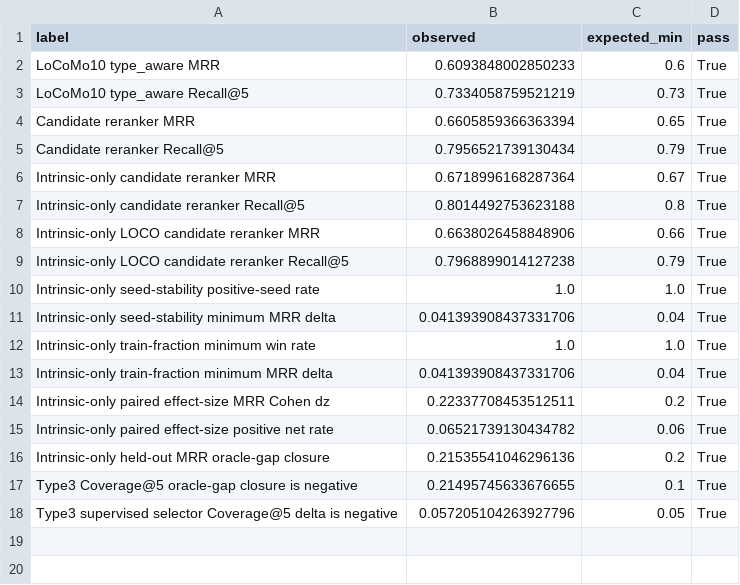
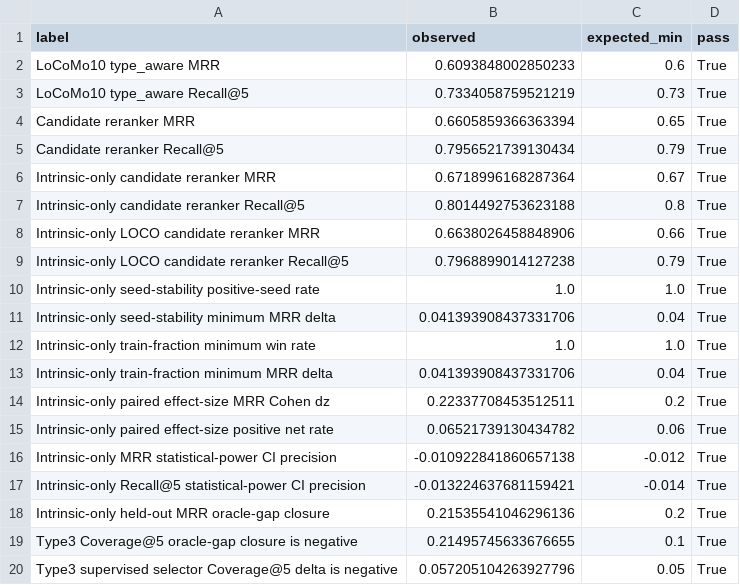
Before and after one commit to bai9yu/agent-memory-experiment, a CSV file: outputs/agent_memory_reproducibility_metrics.csv, drawn as a sheet.

```diff
--- a/outputs/agent_memory_reproducibility_metrics.csv
+++ b/outputs/agent_memory_reproducibility_metrics.csv
@@ -15,2 +15,4 @@ Intrinsic-only paired effect-size MRR Cohen dz,0.22337708453512511,0.2,True
 Intrinsic-only paired effect-size positive net rate,0.06521739130434782,0.06,True
+Intrinsic-only MRR statistical-power CI precision,-0.010922841860657138,-0.012,True
+Intrinsic-only Recall@5 statistical-power CI precision,-0.013224637681159421,-0.014,True
 Intrinsic-only held-out MRR oracle-gap closure,0.21535541046296136,0.2,True
```
Also changed, not shown: outputs/agent_memory_artifact_integrity_manifest.csv, outputs/agent_memory_paper_evidence_matrix.csv, 14 other files.
